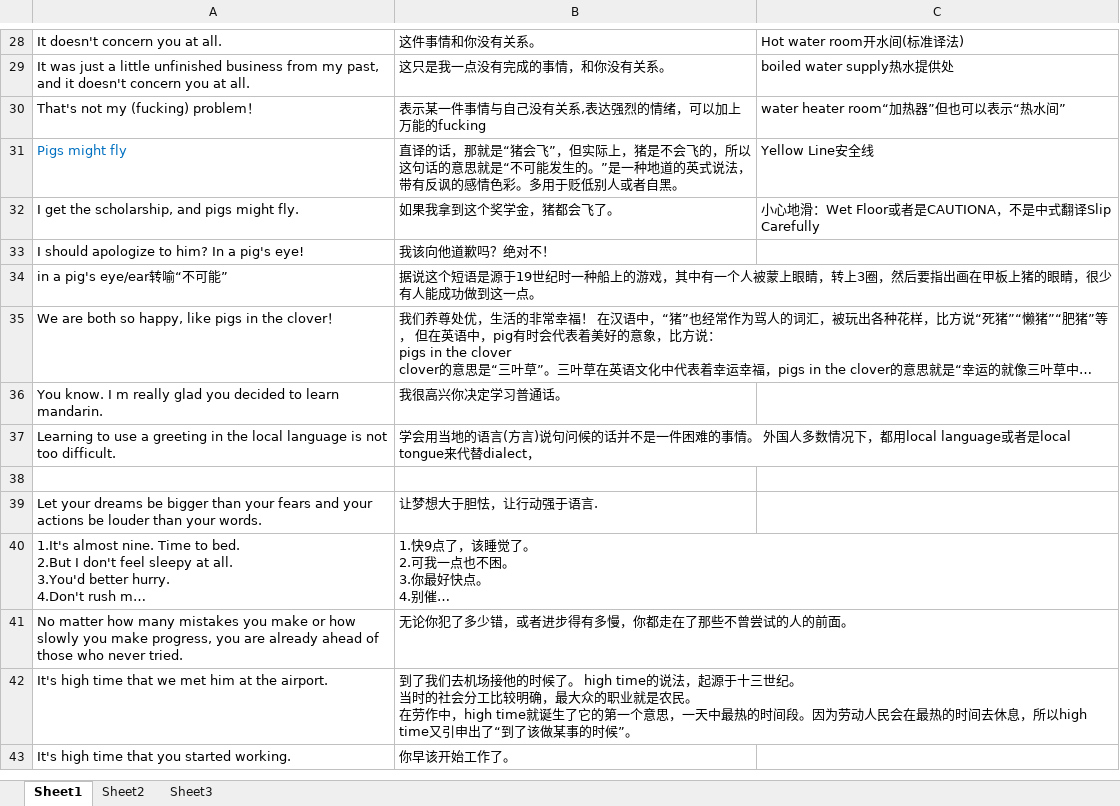
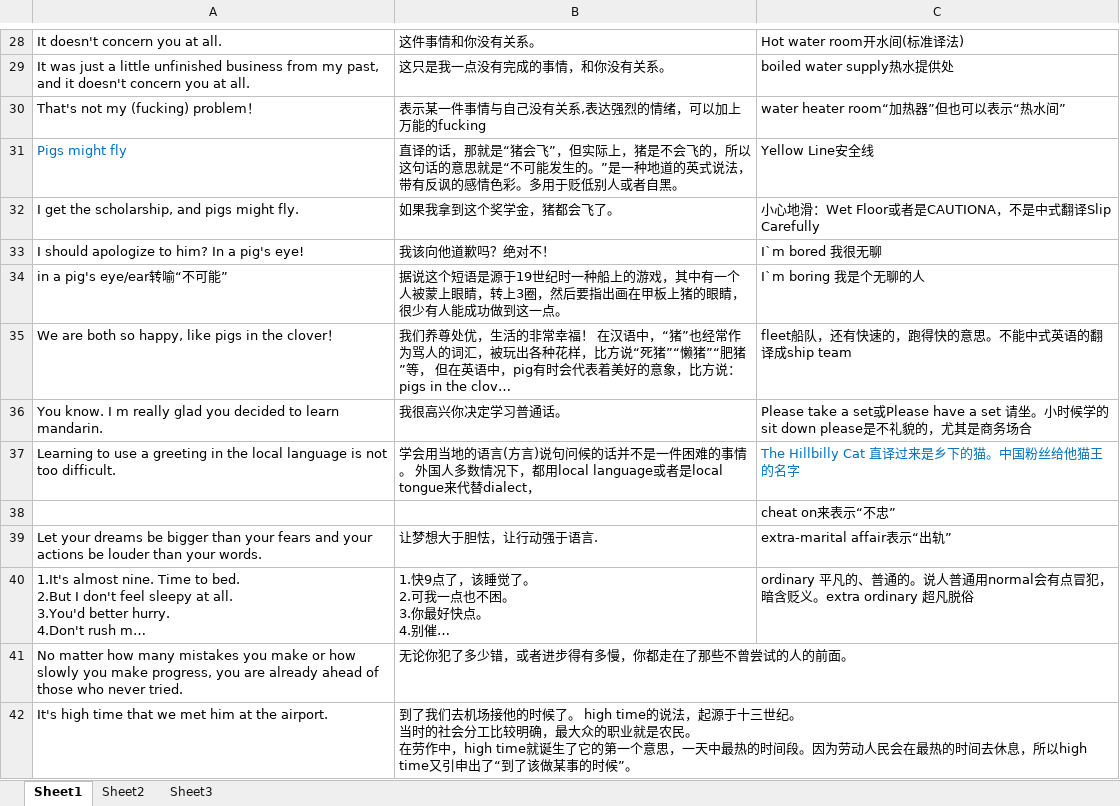
Before and after one commit to happyhani/studyEnglish, an Excel workbook: 2019-6月.xlsx, sheet Sheet1, drawn as a sheet; only a part is shown, gaps mark what is left out; the shorter side is filled out with more unchanged rows; long unchanged cells end in …; values as stored, in another font and other column widths than the file's, no borders; the diff covers the shown part only; the diff names each change by its address in the sheet, - before the commit and + after, or states it on an @@ line.

```diff
--- a/2019-6月.xlsx (sheet Sheet1)
+++ b/2019-6月.xlsx (sheet Sheet1)
-C33: (empty)
+C33: I`m bored 我很无聊
-C34: (empty)
+C34: I`m boring 我是个无聊的人
-C35: (empty)
+C35: fleet船队，还有快速的，跑得快的意思。不能中式英语的翻译成ship team
-C36: (empty)
+C36: Please take a set或Please have a set 请坐。小时候学的sit down please是不礼貌的，尤其是商务场合
-C37: (empty)
+C37: The Hillbilly Cat 直译过来是乡下的猫。中国粉丝给他猫王的名字
-C38: (empty)
+C38: cheat on来表示“不忠”
-C39: (empty)
+C39: extra-marital affair表示“出轨”
-C40: (empty)
+C40: ordinary 平凡的、普通的。说人普通用normal会有点冒犯，暗含贬义。extra ordinary 超凡脱俗
```
Also changed, not shown: 57 added rows elsewhere in this sheet.
